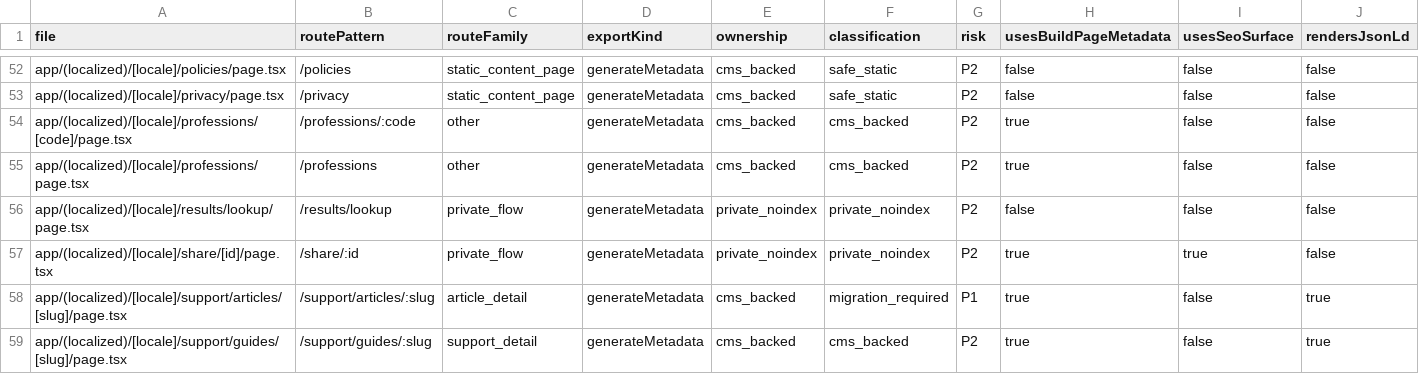
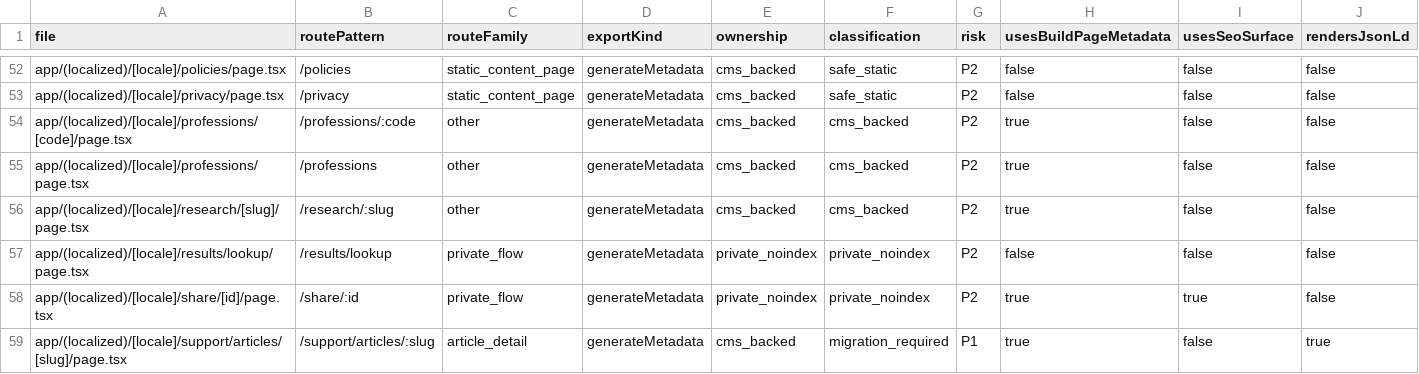
Before and after one commit to fermatmind/fap-web, a CSV file: docs/seo/generated/metadata-surface-inventory.v1.csv, drawn as a sheet; only a part is shown, gaps mark what is left out; the shorter side is filled out with more unchanged rows; rows hold the shown columns only; the diff names each change by its address in the sheet, - before the commit and + after, or states it on an @@ line.

Commit message:
fix(research): add CMS metadata for report pages (#854)

```diff
--- a/docs/seo/generated/metadata-surface-inventory.v1.csv
+++ b/docs/seo/generated/metadata-surface-inventory.v1.csv
+row 56: app/(localized)/[locale]/research/[slug]/page.tsx | /research/:slug | other | generateMetadata | cms_backed | cms_backed | P2 | true | false | false
```
Also changed, not shown: 5 other files.
